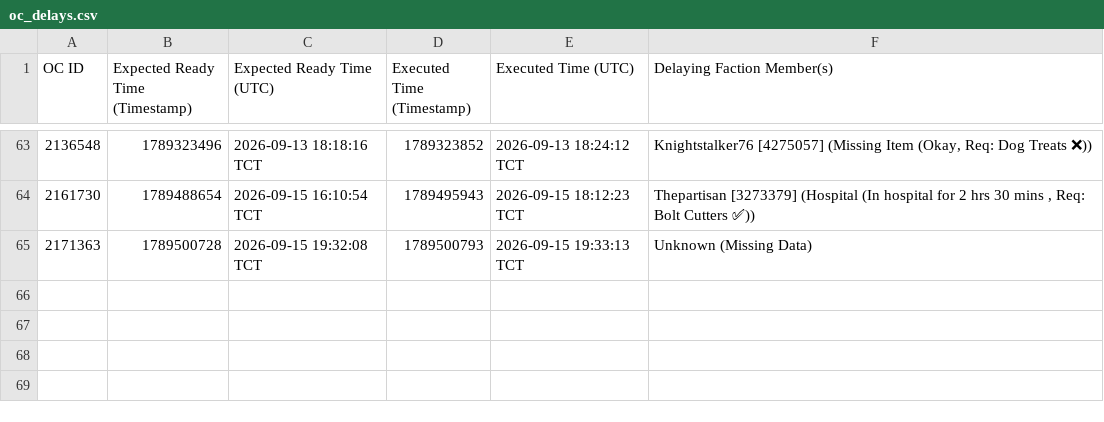
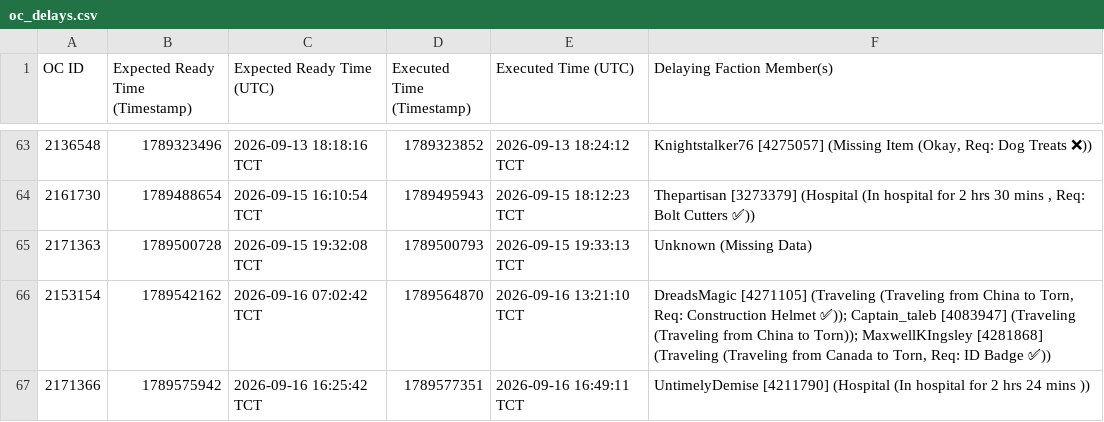
Before and after one commit to Ferrousbuns/torn-OC-Tracker, a CSV file: oc_delays.csv, drawn as a sheet; only a part is shown, gaps mark what is left out.

Commit message:
Auto-update oc_delay data: 2026-09-16 20:10

```diff
--- a/oc_delays.csv
+++ b/oc_delays.csv
@@ -65 +65,3 @@ OC ID,Expected Ready Time (Timestamp),Expected Ready Time (UTC),Executed Time (T
 2171363,1789500728,2026-09-15 19:32:08 TCT,1789500793,2026-09-15 19:33:13 TCT,Unknown (Missing Data)
+2153154,1789542162,2026-09-16 07:02:42 TCT,1789564870,2026-09-16 13:21:10 TCT,"DreadsMagic [4271105] (Traveling (Traveling from China to Torn, Req: Construction Helmet ✅)); Captain_taleb [4083947] (Traveling (Traveling from China to Torn)); MaxwellKIngsley [4281868] (Traveling (Traveling from Canada to Torn, Req: ID Badge ✅))"
+2171366,1789575942,2026-09-16 16:25:42 TCT,1789577351,2026-09-16 16:49:11 TCT,UntimelyDemise [4211790] (Hospital (In hospital for 2 hrs 24 mins ))
```
